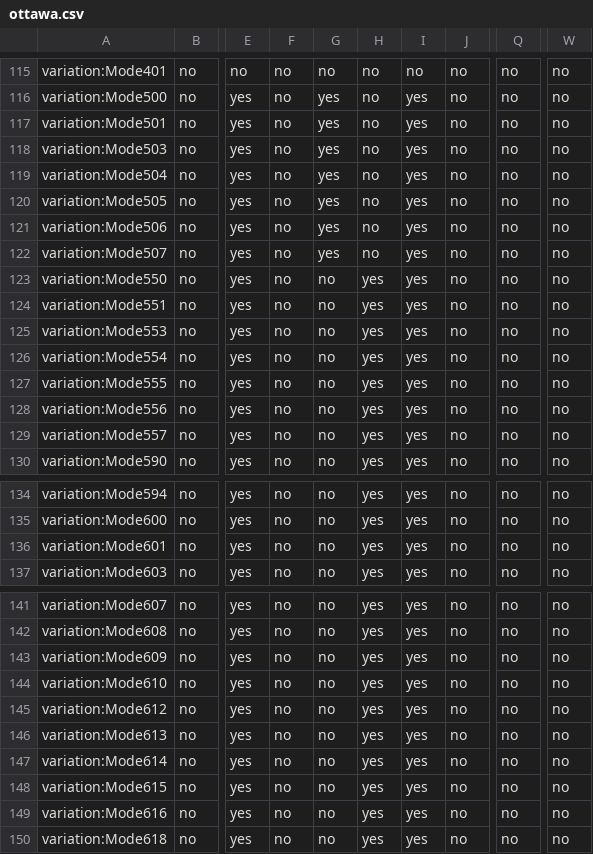
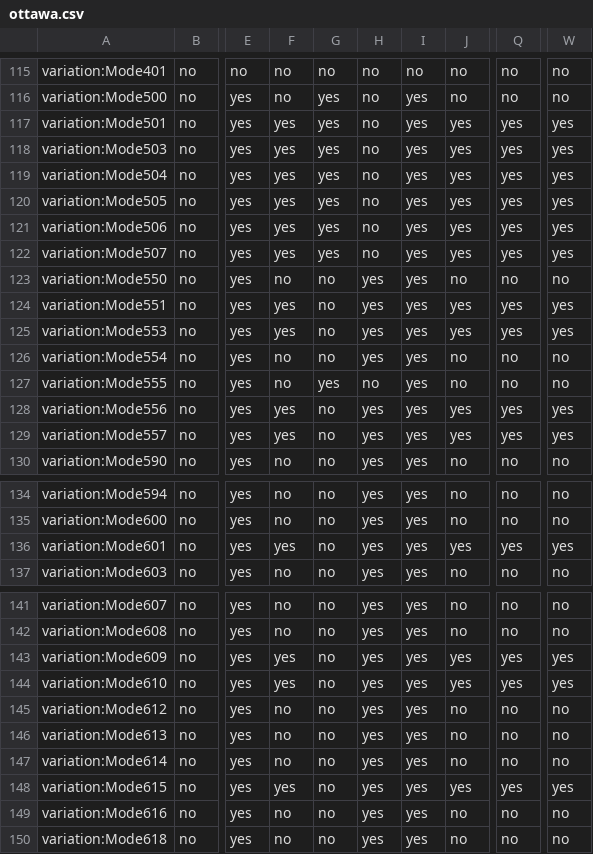
Before and after one commit to adoptium/TKG, a CSV file: resources/ottawa.csv, drawn as a sheet; only a part is shown, gaps mark what is left out; the diff covers the shown part only; the diff names each change by its address in the sheet, - before the commit and + after, or states it on an @@ line.

```diff
--- a/resources/ottawa.csv
+++ b/resources/ottawa.csv
-F117:F122: no
+F117:F122: yes
-J117:J122: no
+J117:J122: yes
-Q117:Q122: no
+Q117:Q122: yes
-W117:W122: no
+W117:W122: yes
-F124:F125: no
+F124:F125: yes
-J124:J125: no
+J124:J125: yes
-Q124:Q125: no
+Q124:Q125: yes
-W124:W125: no
+W124:W125: yes
-G127: no
+G127: yes
-H127: yes
+H127: no
-F128:F129: no
+F128:F129: yes
-J128:J129: no
+J128:J129: yes
-Q128:Q129: no
+Q128:Q129: yes
-W128:W129: no
+W128:W129: yes
-F136: no
+F136: yes
-J136: no
+J136: yes
-Q136: no
+Q136: yes
-W136: no
+W136: yes
-F143:F144: no
+F143:F144: yes
-J143:J144: no
+J143:J144: yes
-Q143:Q144: no
+Q143:Q144: yes
-W143:W144: no
+W143:W144: yes
-F148: no
+F148: yes
-J148: no
+J148: yes
-Q148: no
+Q148: yes
-W148: no
+W148: yes
```
Also changed, not shown: 137 edited cells elsewhere in this file.
